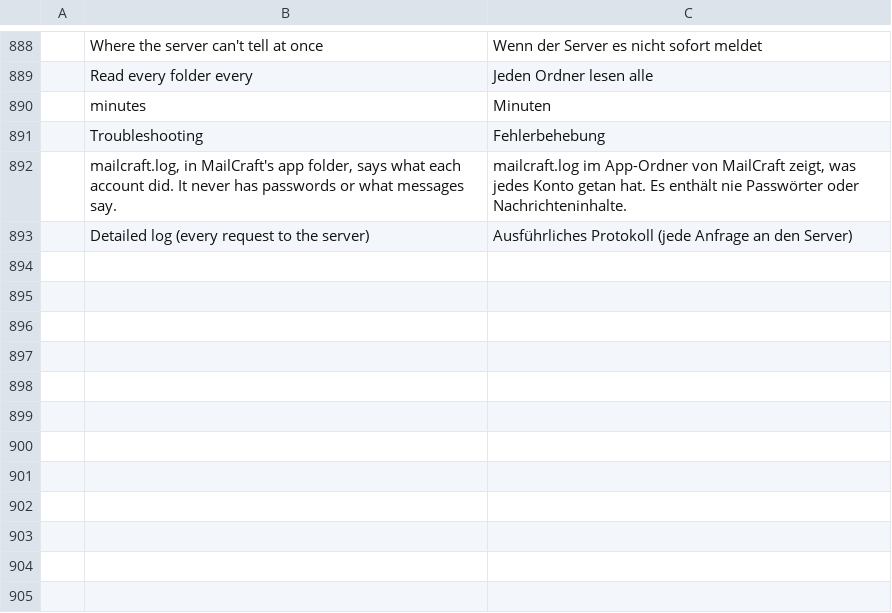
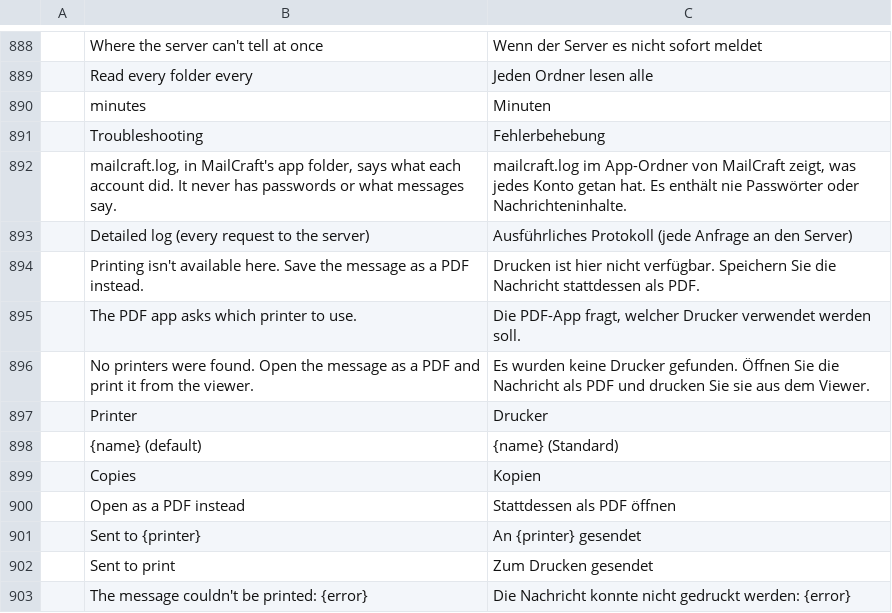
Before and after one commit to jeroenflvr/mailcraft, a TSV file: crates/ui-egui/src/i18n/de.tsv, drawn as a sheet; only a part is shown, gaps mark what is left out; the diff names each change by its address in the sheet, - before the commit and + after, or states it on an @@ line.

```diff
--- a/crates/ui-egui/src/i18n/de.tsv
+++ b/crates/ui-egui/src/i18n/de.tsv
+row 894:  | Printing isn't available here. Save the message as a PDF instead. | Drucken ist hier nicht verfügbar. Speichern Sie die Nachricht stattdessen als PDF.
+row 895:  | The PDF app asks which printer to use. | Die PDF-App fragt, welcher Drucker verwendet werden soll.
+row 896:  | No printers were found. Open the message as a PDF and print it from the viewer. | Es wurden keine Drucker gefunden. Öffnen Sie die Nachricht als PDF und drucken Sie sie aus dem Viewer.
+row 897:  | Printer | Drucker
+row 898:  | {name} (default) | {name} (Standard)
+row 899:  | Copies | Kopien
+row 900:  | Open as a PDF instead | Stattdessen als PDF öffnen
+row 901:  | Sent to {printer} | An {printer} gesendet
+row 902:  | Sent to print | Zum Drucken gesendet
+row 903:  | The message couldn't be printed: {error} | Die Nachricht konnte nicht gedruckt werden: {error}
```
Also changed, not shown: crates/ui-egui/src/i18n/ar.tsv, crates/ui-egui/src/i18n/fr.tsv, 32 other files.
